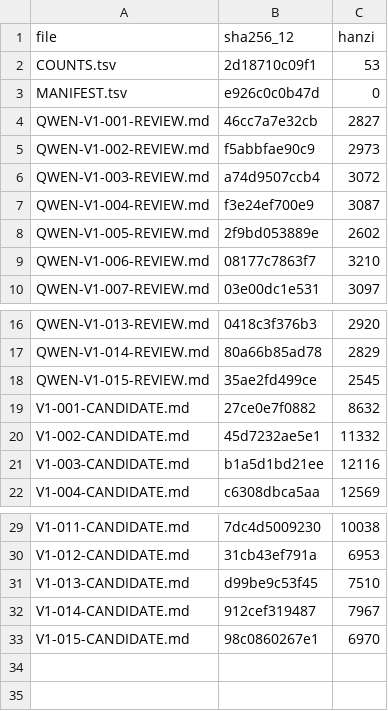
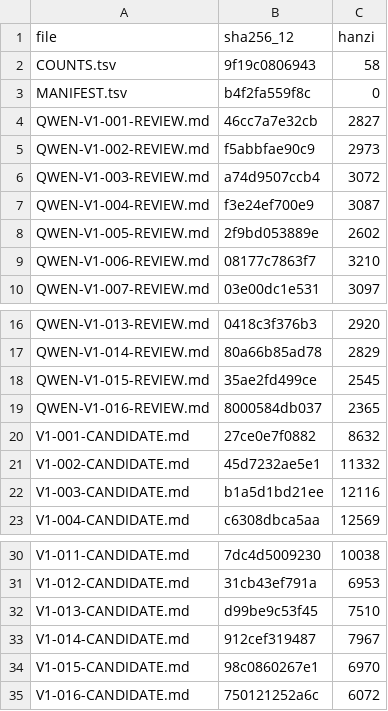
Before and after one commit to LYL-Z/the-memory-reading-notes, a TSV file: editorial/literary-revision/qwen-max/volume-01/MANIFEST.tsv, drawn as a sheet; only a part is shown, gaps mark what is left out.

Commit message:
lit(QWEN-R1): V1-016小红帽 5559->6072(+513)；精简寝室复述预告与指尖碰触重复、碰触自我限定一字未动、自查拦下对句被切断；新增为什么偏偏是校服最容易拿错(学校花在一致上的力气比区分多、对外一模一样对内才是我的)+那件外套我后来认真找过(记忆不按重要程度分配它按我当时看哪里分配)

```diff
--- a/editorial/literary-revision/qwen-max/volume-01/MANIFEST.tsv
+++ b/editorial/literary-revision/qwen-max/volume-01/MANIFEST.tsv
@@ -1,4 +1,4 @@
 file	sha256_12	hanzi
-COUNTS.tsv	2d18710c09f1	53
-MANIFEST.tsv	e926c0c0b47d	0
+COUNTS.tsv	9f19c0806943	58
+MANIFEST.tsv	b4f2fa559f8c	0
 QWEN-V1-001-REVIEW.md	46cc7a7e32cb	2827
@@ -18,2 +18,3 @@ QWEN-V1-014-REVIEW.md	80a66b85ad78	2829
 QWEN-V1-015-REVIEW.md	35ae2fd499ce	2545
+QWEN-V1-016-REVIEW.md	8000584db037	2365
 V1-001-CANDIDATE.md	27ce0e7f0882	8632
@@ -33 +34,2 @@ V1-014-CANDIDATE.md	912cef319487	7967
 V1-015-CANDIDATE.md	98c0860267e1	6970
+V1-016-CANDIDATE.md	750121252a6c	6072
```
Also changed, not shown: editorial/literary-revision/qwen-max/QWEN-CHAPTER-QUEUE.tsv, editorial/literary-revision/qwen-max/QWEN-REVISION-LEDGER.tsv, 7 other files.
